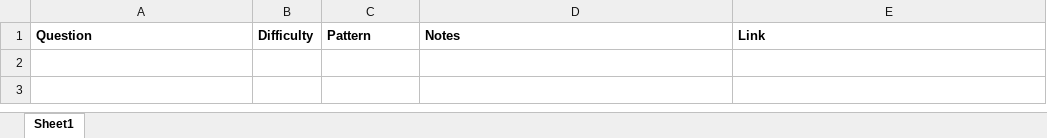
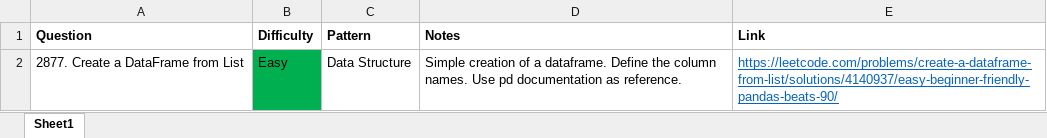
Before and after one commit to park-jsdev/library, an Excel workbook: python/patterns/IntroPandas.xlsx, sheet Sheet1, drawn as a sheet; values as stored, in another font and other column widths than the file's, no borders; table styles not drawn; the diff names each change by its address in the sheet, - before the commit and + after, or states it on an @@ line.

Commit message:
python and sql

```diff
--- a/python/patterns/IntroPandas.xlsx (sheet Sheet1)
+++ b/python/patterns/IntroPandas.xlsx (sheet Sheet1)
+row 2: 2877. Create a DataFrame from List | Easy | Data Structure | Simple creation of a dataframe. Define the column names. Use pd documentation as reference. | https://leetcode.com/problems/create-a-dataframe-from-list/solutions/4140937/easy-beginner-friendly-pandas-beats-90/
```
Also changed, not shown: sql/patterns/SQL50.xlsx, 2 other files.
